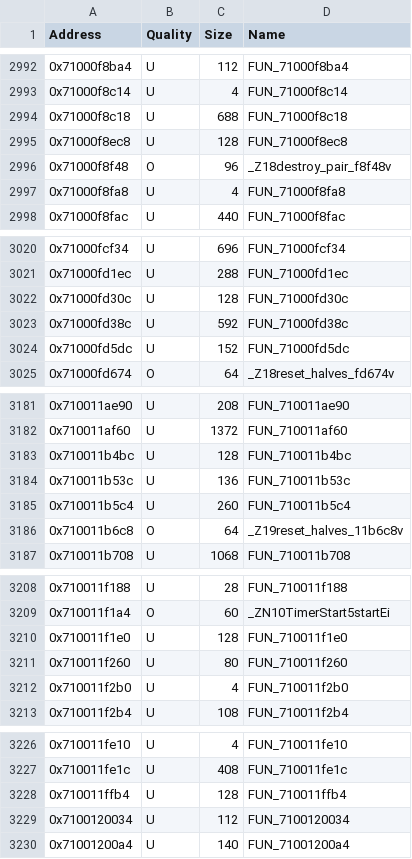
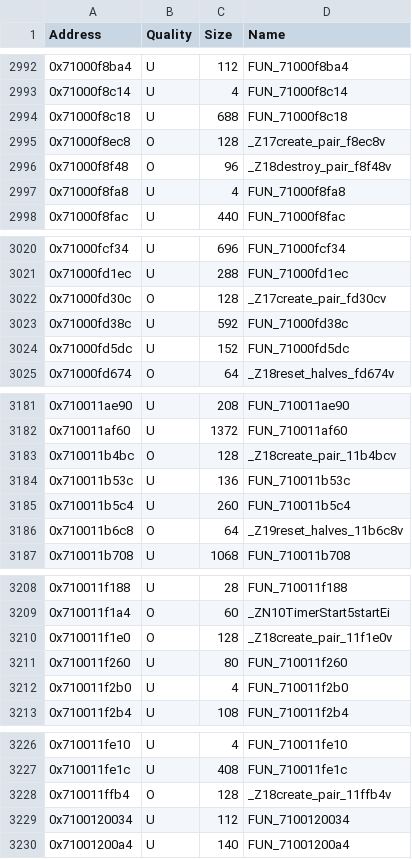
Before and after one commit to MusohSlop/HWDE-decomp, a CSV file: data/functions.csv, drawn as a sheet; only a part is shown, gaps mark what is left out; the diff covers the shown part only.

```diff
--- a/data/functions.csv
+++ b/data/functions.csv
@@ -2994,3 +2994,3 @@ Address,Quality,Size,Name
 0x71000f8c18,U,688,FUN_71000f8c18
-0x71000f8ec8,U,128,FUN_71000f8ec8
+0x71000f8ec8,O,128,_Z17create_pair_f8ec8v
 0x71000f8f48,O,96,_Z18destroy_pair_f8f48v
@@ -3021,3 +3021,3 @@ Address,Quality,Size,Name
 0x71000fd1ec,U,288,FUN_71000fd1ec
-0x71000fd30c,U,128,FUN_71000fd30c
+0x71000fd30c,O,128,_Z17create_pair_fd30cv
 0x71000fd38c,U,592,FUN_71000fd38c
@@ -3182,3 +3182,3 @@ Address,Quality,Size,Name
 0x710011af60,U,1372,FUN_710011af60
-0x710011b4bc,U,128,FUN_710011b4bc
+0x710011b4bc,O,128,_Z18create_pair_11b4bcv
 0x710011b53c,U,136,FUN_710011b53c
@@ -3209,3 +3209,3 @@ Address,Quality,Size,Name
 0x710011f1a4,O,60,_ZN10TimerStart5startEi
-0x710011f1e0,U,128,FUN_710011f1e0
+0x710011f1e0,O,128,_Z18create_pair_11f1e0v
 0x710011f260,U,80,FUN_710011f260
@@ -3227,3 +3227,3 @@ Address,Quality,Size,Name
 0x710011fe1c,U,408,FUN_710011fe1c
-0x710011ffb4,U,128,FUN_710011ffb4
+0x710011ffb4,O,128,_Z18create_pair_11ffb4v
 0x7100120034,U,112,FUN_7100120034
```
Also changed, not shown: 34 edited cells elsewhere in this file, 4 other files.
